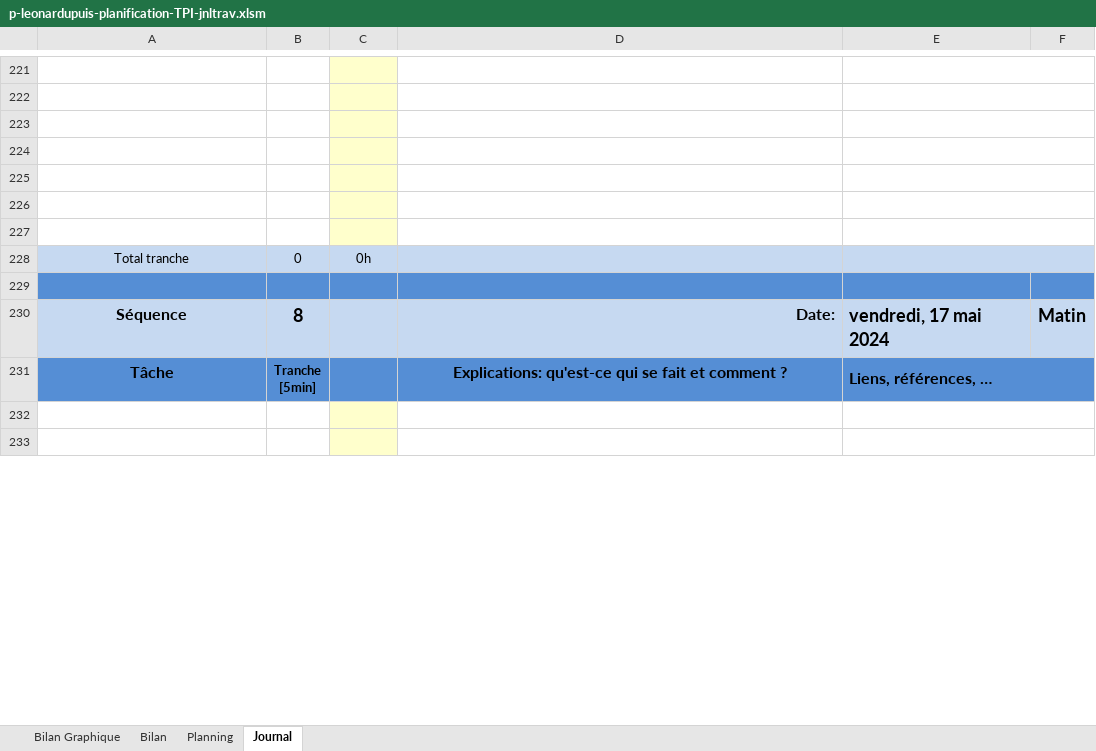
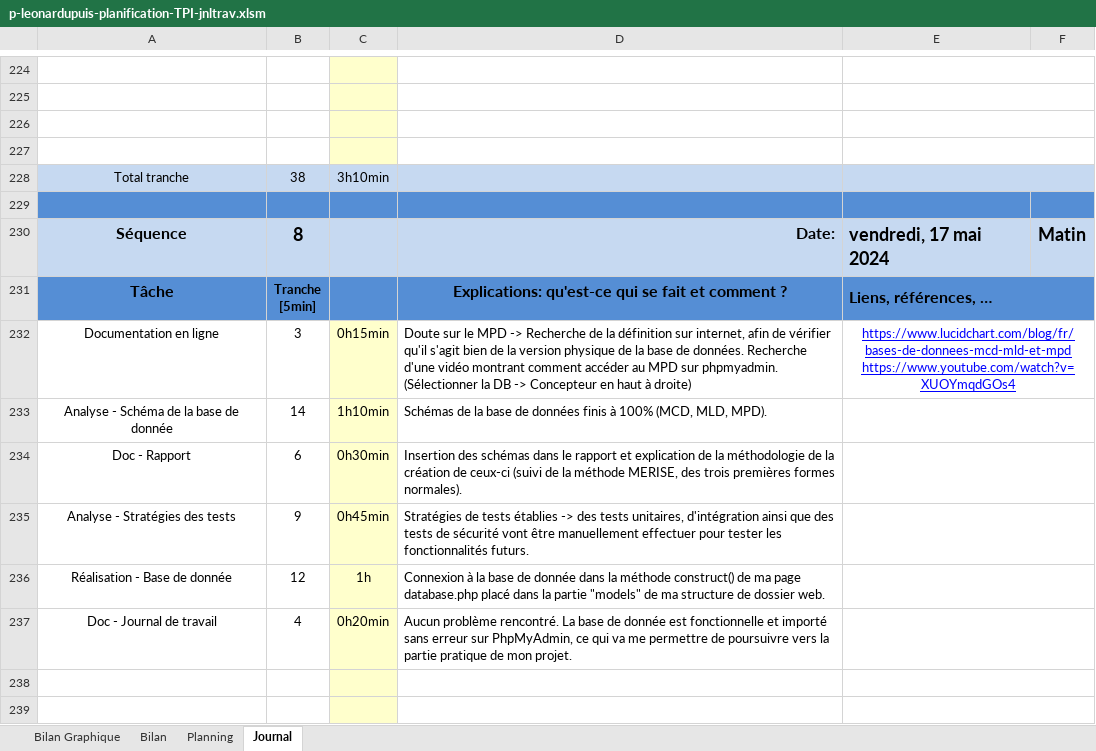
Before and after one commit to Leoooonar/TPI, an Excel workbook: doc/p-leonardupuis-planification-TPI-jnltrav.xlsm, sheet Journal, drawn as a sheet; only a part is shown, gaps mark what is left out; values as stored, in another font and other column widths than the file's, no borders; charts and pictures and conditional formats not drawn; 1 other sheet too large or unreadable and not compared; removed rows and columns are numbered as before the commit, all else as after; the diff covers the shown part only; the diff names each change by its address in the sheet, - before the commit and + after, or states it on an @@ line.

```diff
--- a/doc/p-leonardupuis-planification-TPI-jnltrav.xlsm (sheet Journal)
+++ b/doc/p-leonardupuis-planification-TPI-jnltrav.xlsm (sheet Journal)
-row 225: (empty)
-row 226: (empty)
-row 227: (empty)
-B228: 0
+B228: 38
-C228: 0h
+C228: 3h10min
+row 232: Documentation en ligne | 3 | 0h15min | Doute sur le MPD -> Recherche de la définition sur internet, afin de vérifier qu'il s'agit bien de la version physique de la base de données. Recherche d'une vidéo montrant comment accéder au MPD sur phpmyadmin. (Sélectionner la DB -> Concepteur en haut à droite) | https://www.lucidchart.com/blog/fr/bases-de-donnees-mcd-mld-et-mpd https://www.youtube.com/watch?v=XUOYmqdGOs4
+row 233: Analyse - Schéma de la base de donnée | 14 | 1h10min | Schémas de la base de données finis à 100% (MCD, MLD, MPD).
+row 234: Doc - Rapport | 6 | 0h30min | Insertion des schémas dans le rapport et explication de la méthodologie de la création de ceux-ci (suivi de la méthode MERISE, des trois premières formes normales).
+row 235: Analyse - Stratégies des tests | 9 | 0h45min | Stratégies de tests établies -> des tests unitaires, d'intégration ainsi que des tests de sécurité vont être manuellement effectuer pour tester les fonctionnalités futurs.
+row 236: Réalisation - Base de donnée | 12 | 1h | Connexion à la base de donnée dans la méthode construct() de ma page database.php placé dans la partie "models" de ma structure de dossier web.
+row 237: Doc - Journal de travail | 4 | 0h20min | Aucun problème rencontré. La base de donnée est fonctionnelle et importé sans erreur sur PhpMyAdmin, ce qui va me permettre de poursuivre vers la partie pratique de mon projet.
```
Also changed, not shown: 3 added rows, 6 removed rows and 12 edited cells elsewhere in this sheet, sheet Bilan Graphique, formulas that keep their value, charts or pictures, 20 other files.
